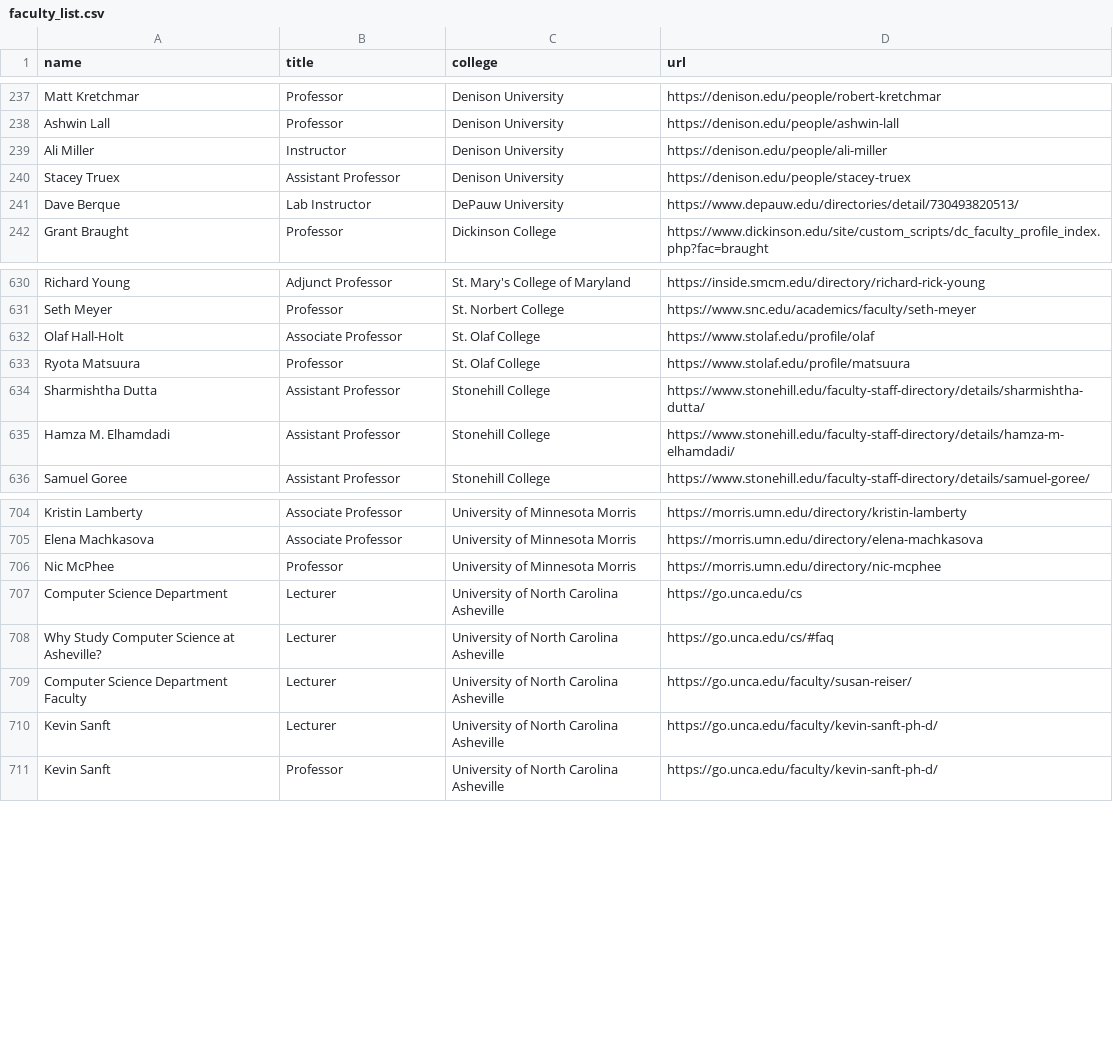
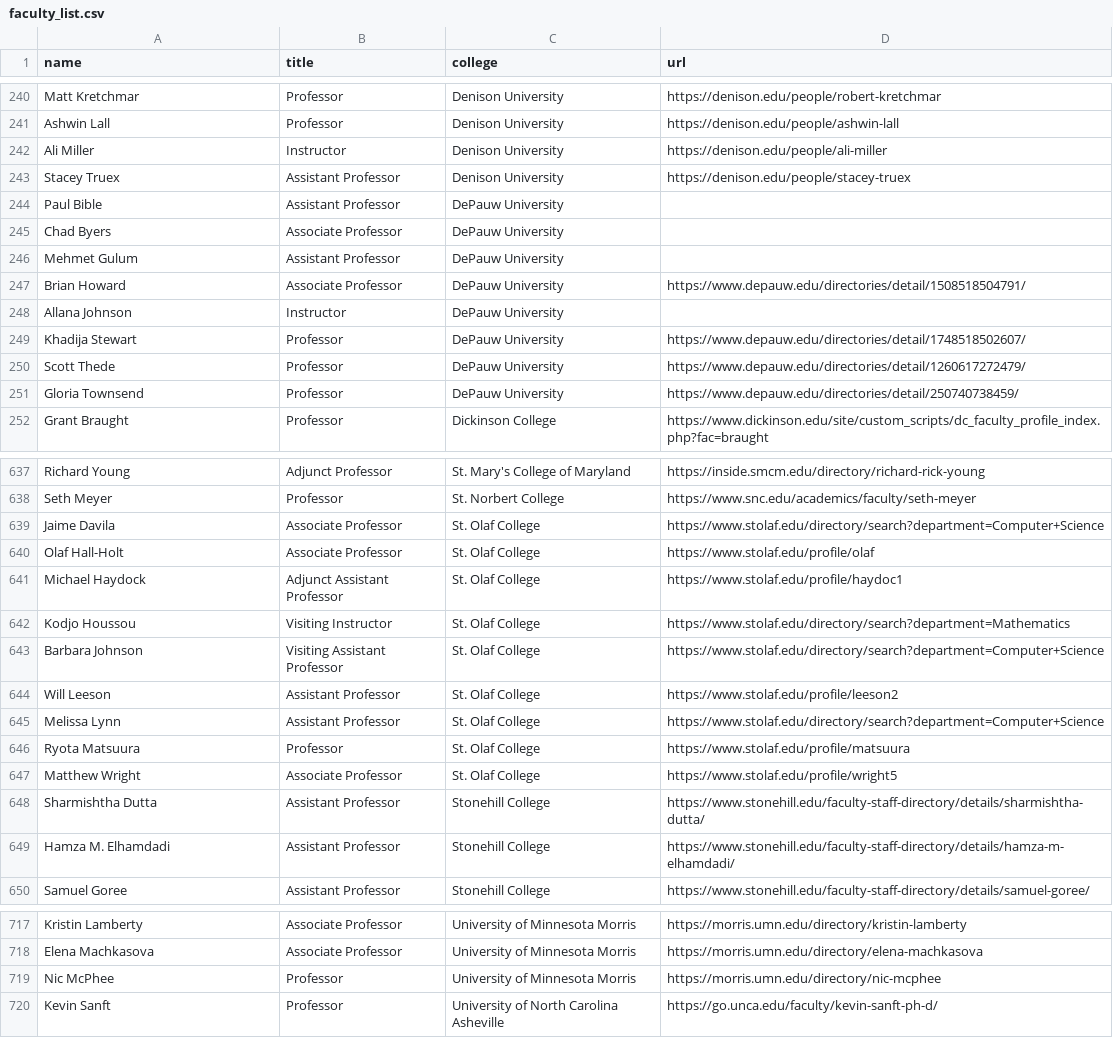
Before and after one commit to dzungvpham/cslac, a CSV file: data/faculty_list.csv, drawn as a sheet; only a part is shown, gaps mark what is left out; the diff covers the shown part only.

```diff
--- a/data/faculty_list.csv
+++ b/data/faculty_list.csv
@@ -240,3 +243,10 @@ Ali Miller,Instructor,Denison University,https://denison.edu/people/ali-miller
 Stacey Truex,Assistant Professor,Denison University,https://denison.edu/people/stacey-truex
-Dave Berque,Lab Instructor,DePauw University,https://www.depauw.edu/directories/detail/730493820513/
+Paul Bible,Assistant Professor,DePauw University,
+Chad Byers,Associate Professor,DePauw University,
+Mehmet Gulum,Assistant Professor,DePauw University,
+Brian Howard,Associate Professor,DePauw University,https://www.depauw.edu/directories/detail/1508518504791/
+Allana Johnson,Instructor,DePauw University,
+Khadija Stewart,Professor,DePauw University,https://www.depauw.edu/directories/detail/1748518502607/
+Scott Thede,Professor,DePauw University,https://www.depauw.edu/directories/detail/1260617272479/
+Gloria Townsend,Professor,DePauw University,https://www.depauw.edu/directories/detail/250740738459/
 Grant Braught,Professor,Dickinson College,https://www.dickinson.edu/site/custom_scripts/dc_faculty_profile_index.php?fac=braught
@@ -631,4 +638,11 @@ Richard Young,Adjunct Professor,St. Mary's College of Maryland,https://inside.sm
 Seth Meyer,Professor,St. Norbert College,https://www.snc.edu/academics/faculty/seth-meyer
+Jaime Davila,Associate Professor,St. Olaf College,https://www.stolaf.edu/directory/search?department=Computer+Science
 Olaf Hall-Holt,Associate Professor,St. Olaf College,https://www.stolaf.edu/profile/olaf
+Michael Haydock,Adjunct Assistant Professor,St. Olaf College,https://www.stolaf.edu/profile/haydoc1
+Kodjo Houssou,Visiting Instructor,St. Olaf College,https://www.stolaf.edu/directory/search?department=Mathematics
+Barbara Johnson,Visiting Assistant Professor,St. Olaf College,https://www.stolaf.edu/directory/search?department=Computer+Science
+Will Leeson,Assistant Professor,St. Olaf College,https://www.stolaf.edu/profile/leeson2
+Melissa Lynn,Assistant Professor,St. Olaf College,https://www.stolaf.edu/directory/search?department=Computer+Science
 Ryota Matsuura,Professor,St. Olaf College,https://www.stolaf.edu/profile/matsuura
+Matthew Wright,Associate Professor,St. Olaf College,https://www.stolaf.edu/profile/wright5
 Sharmishtha Dutta,Assistant Professor,Stonehill College,https://www.stonehill.edu/faculty-staff-directory/details/sharmishtha-dutta/
@@ -706,6 +719,2 @@ Elena Machkasova,Associate Professor,University of Minnesota Morris,https://morr
 Nic McPhee,Professor,University of Minnesota Morris,https://morris.umn.edu/directory/nic-mcphee
-Computer Science Department,Lecturer,University of North Carolina Asheville,https://go.unca.edu/cs
-Why Study Computer Science at Asheville?,Lecturer,University of North Carolina Asheville,https://go.unca.edu/cs/#faq
-Computer Science Department Faculty,Lecturer,University of North Carolina Asheville,https://go.unca.edu/faculty/susan-reiser/
-Kevin Sanft,Lecturer,University of North Carolina Asheville,https://go.unca.edu/faculty/kevin-sanft-ph-d/
 Kevin Sanft,Professor,University of North Carolina Asheville,https://go.unca.edu/faculty/kevin-sanft-ph-d/
```
Also changed, not shown: 4 added rows, 5 removed rows and 22 edited cells elsewhere in this file, 1 other file.
